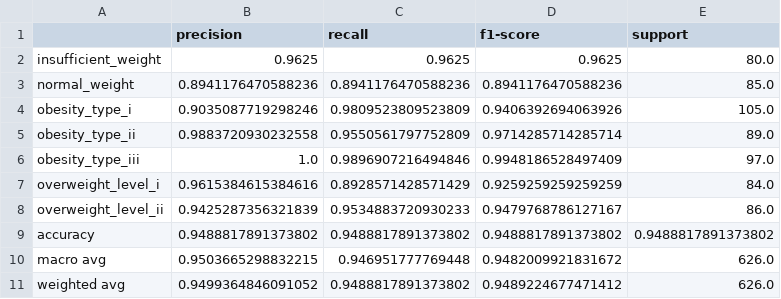
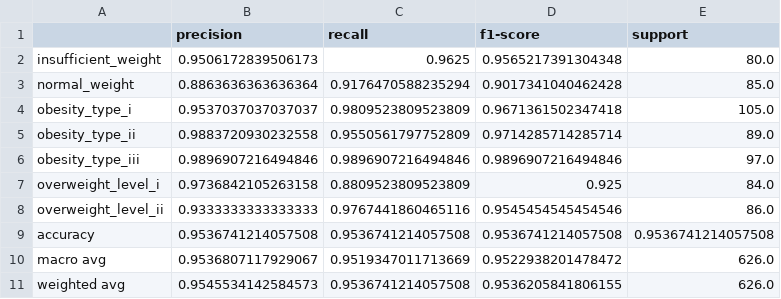
Before and after one commit to TecMNA2025MLOpsEq25/mna-mlops-sep2025-eq25, a CSV file: reports/classification_report.csv, drawn as a sheet.

```diff
--- a/reports/classification_report.csv
+++ b/reports/classification_report.csv
@@ -1,11 +1,11 @@
 ,precision,recall,f1-score,support
-insufficient_weight,0.9625,0.9625,0.9625,80.0
-normal_weight,0.8941176470588236,0.8941176470588236,0.8941176470588236,85.0
-obesity_type_i,0.9035087719298246,0.9809523809523809,0.9406392694063926,105.0
+insufficient_weight,0.9506172839506173,0.9625,0.9565217391304348,80.0
+normal_weight,0.8863636363636364,0.9176470588235294,0.9017341040462428,85.0
+obesity_type_i,0.9537037037037037,0.9809523809523809,0.9671361502347418,105.0
 obesity_type_ii,0.9883720930232558,0.9550561797752809,0.9714285714285714,89.0
-obesity_type_iii,1.0,0.9896907216494846,0.9948186528497409,97.0
-overweight_level_i,0.9615384615384616,0.8928571428571429,0.9259259259259259,84.0
-overweight_level_ii,0.9425287356321839,0.9534883720930233,0.9479768786127167,86.0
-accuracy,0.9488817891373802,0.9488817891373802,0.9488817891373802,0.9488817891373802
-macro avg,0.9503665298832215,0.946951777769448,0.9482009921831672,626.0
-weighted avg,0.9499364846091052,0.9488817891373802,0.9489224677471412,626.0
+obesity_type_iii,0.9896907216494846,0.9896907216494846,0.9896907216494846,97.0
+overweight_level_i,0.9736842105263158,0.8809523809523809,0.925,84.0
+overweight_level_ii,0.9333333333333333,0.9767441860465116,0.9545454545454546,86.0
+accuracy,0.9536741214057508,0.9536741214057508,0.9536741214057508,0.9536741214057508
+macro avg,0.9536807117929067,0.9519347011713669,0.9522938201478472,626.0
+weighted avg,0.9545534142584573,0.9536741214057508,0.9536205841806155,626.0
```
Also changed, not shown: 4 other files.
